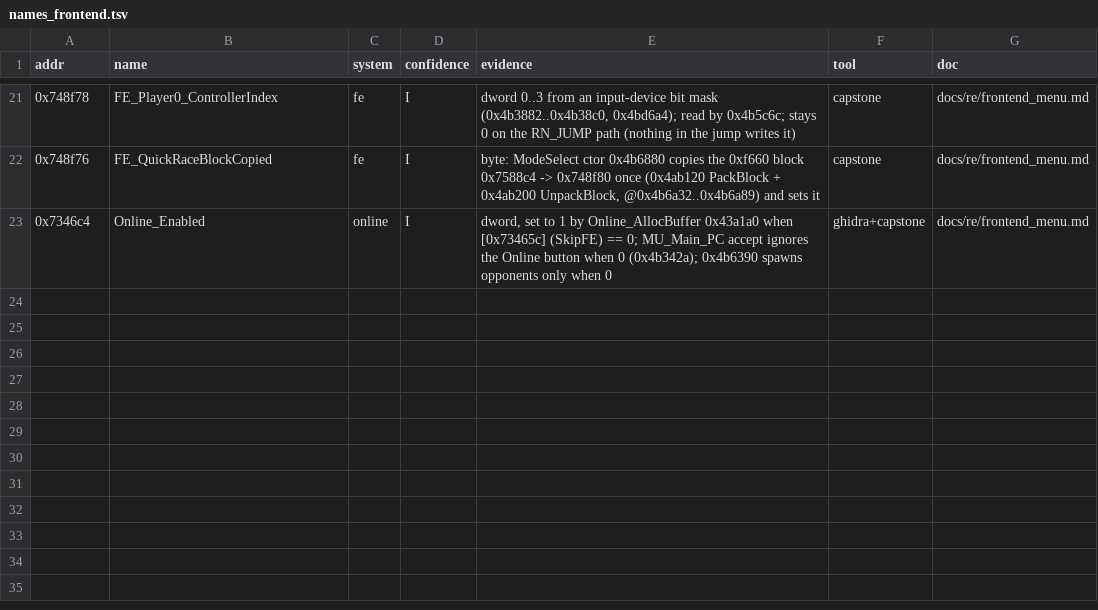
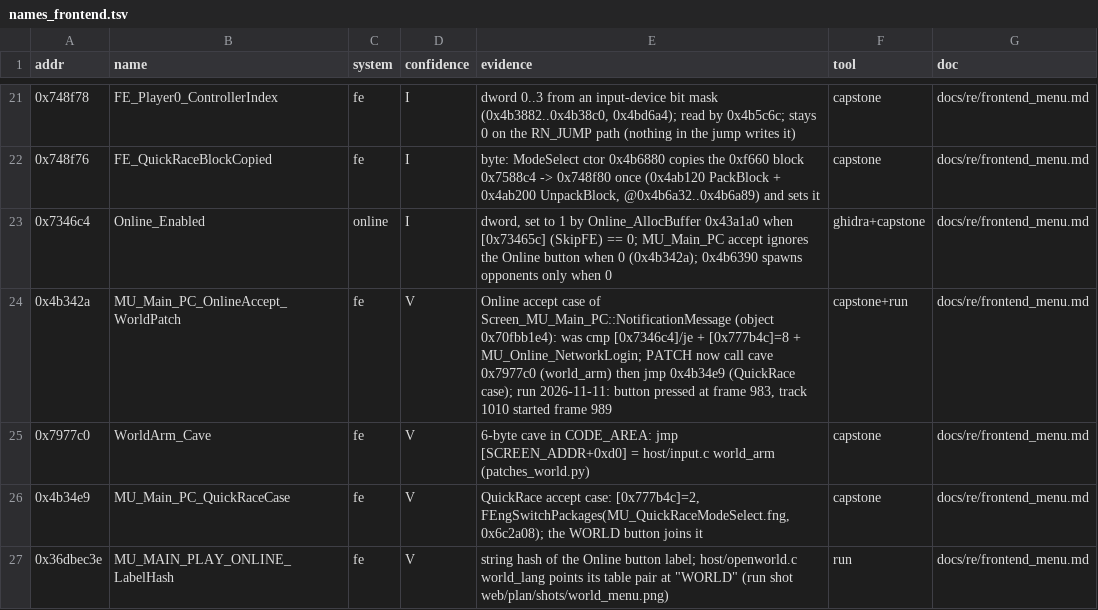
Before and after one commit to Caliko06/RE-NFSU, a TSV file: census/names_frontend.tsv, drawn as a sheet; only a part is shown, gaps mark what is left out; the diff names each change by its address in the sheet, - before the commit and + after, or states it on an @@ line.

```diff
--- a/census/names_frontend.tsv
+++ b/census/names_frontend.tsv
+row 24: 0x4b342a | MU_Main_PC_OnlineAccept_WorldPatch | fe | V | Online accept case of Screen_MU_Main_PC::NotificationMessage (object 0x70fbb1e4): was cmp [0x7346c4]/je + [0x777b4c]=8 + MU_Online_NetworkLogin; PATCH now call cave 0x7977c0 (world_arm) then jmp 0x4b34e9 (QuickRace case); run 2026-11-11: button pressed at frame 983, track 1010 started frame 989 | capstone+run | docs/re/frontend_menu.md
+row 25: 0x7977c0 | WorldArm_Cave | fe | V | 6-byte cave in CODE_AREA: jmp [SCREEN_ADDR+0xd0] = host/input.c world_arm (patches_world.py) | capstone | docs/re/frontend_menu.md
+row 26: 0x4b34e9 | MU_Main_PC_QuickRaceCase | fe | V | QuickRace accept case: [0x777b4c]=2, FEngSwitchPackages(MU_QuickRaceModeSelect.fng, 0x6c2a08); the WORLD button joins it | capstone | docs/re/frontend_menu.md
+row 27: 0x36dbec3e | MU_MAIN_PLAY_ONLINE_LabelHash | fe | V | string hash of the Online button label; host/openworld.c world_lang points its table pair at "WORLD" (run shot web/plan/shots/world_menu.png) | run | docs/re/frontend_menu.md
```
Also changed, not shown: 13 other files.
